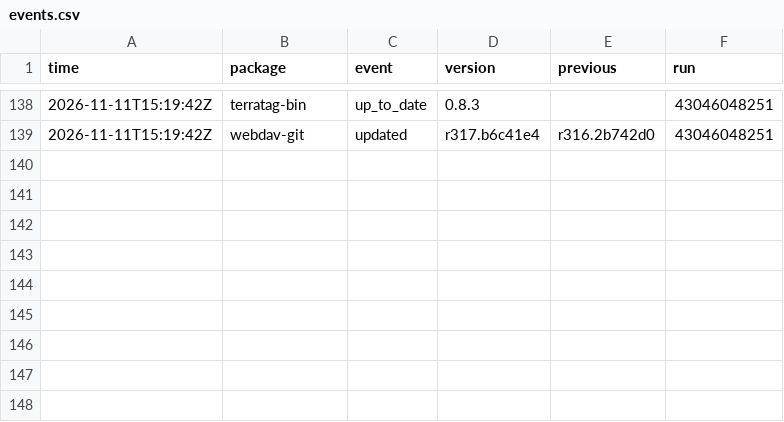
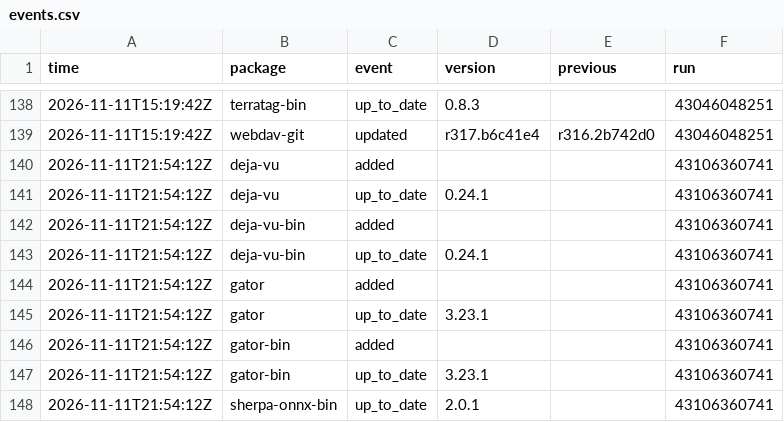
Before and after one commit to noctuum/sibyl, a CSV file: stats/events.csv, drawn as a sheet; only a part is shown, gaps mark what is left out; the diff names each change by its address in the sheet, - before the commit and + after, or states it on an @@ line.

```diff
--- a/stats/events.csv
+++ b/stats/events.csv
+row 140: 2026-11-11T21:54:12Z | deja-vu | added |  |  | 43106360741
+row 141: 2026-11-11T21:54:12Z | deja-vu | up_to_date | 0.24.1 |  | 43106360741
+row 142: 2026-11-11T21:54:12Z | deja-vu-bin | added |  |  | 43106360741
+row 143: 2026-11-11T21:54:12Z | deja-vu-bin | up_to_date | 0.24.1 |  | 43106360741
+row 144: 2026-11-11T21:54:12Z | gator | added |  |  | 43106360741
+row 145: 2026-11-11T21:54:12Z | gator | up_to_date | 3.23.1 |  | 43106360741
+row 146: 2026-11-11T21:54:12Z | gator-bin | added |  |  | 43106360741
+row 147: 2026-11-11T21:54:12Z | gator-bin | up_to_date | 3.23.1 |  | 43106360741
+row 148: 2026-11-11T21:54:12Z | sherpa-onnx-bin | up_to_date | 2.0.1 |  | 43106360741
```
Also changed, not shown: 7 other files.
